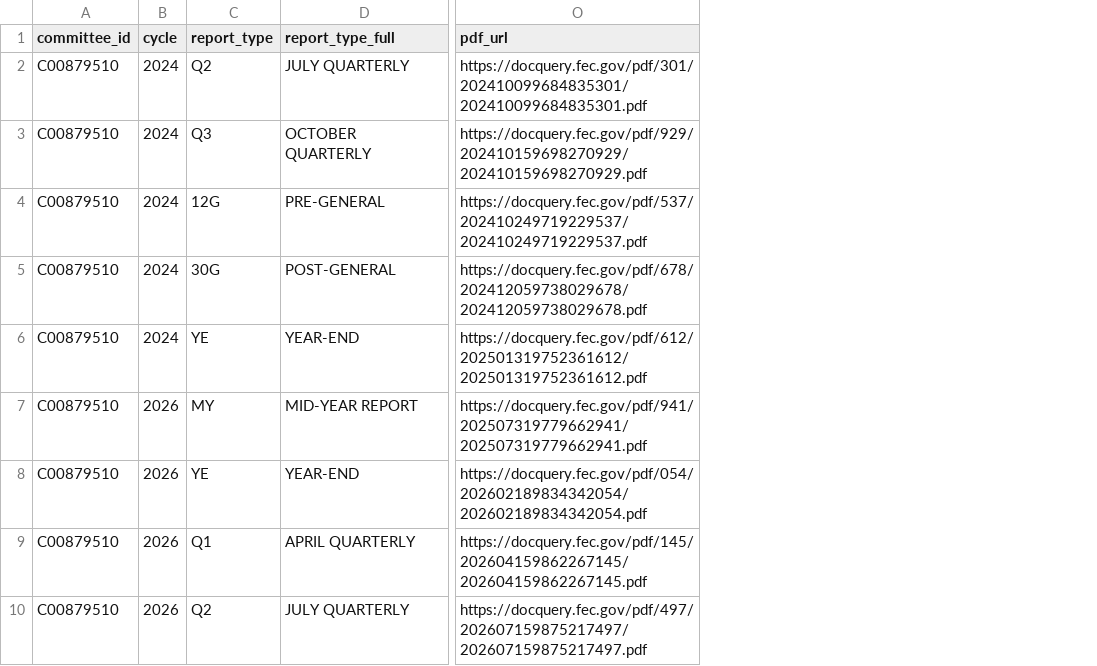
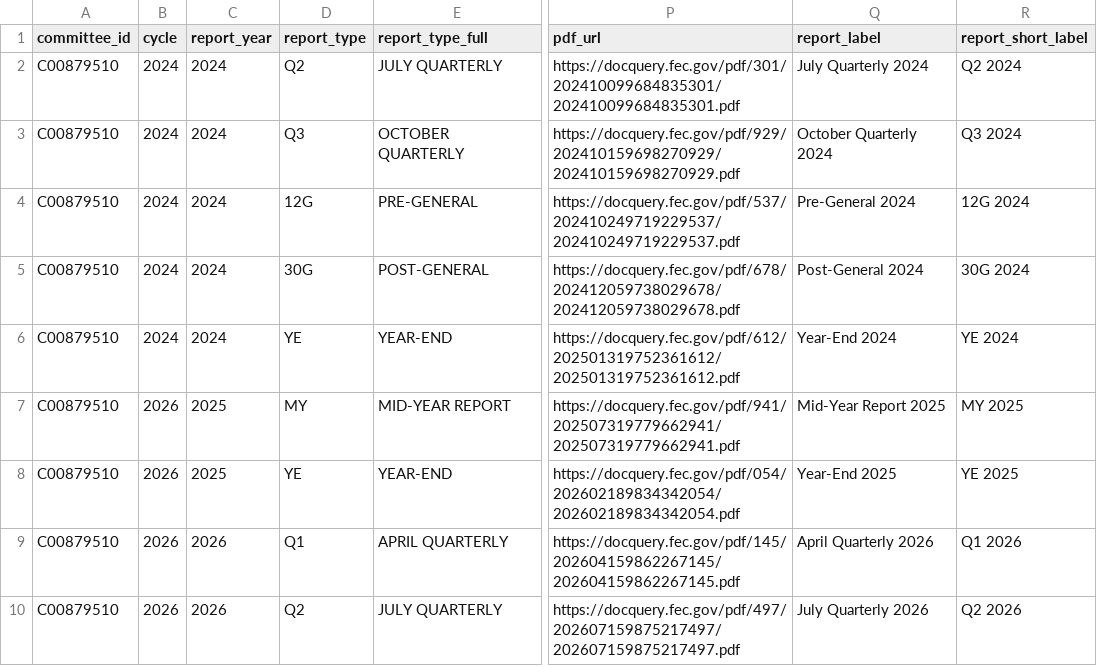
Before and after one commit to wired-investigations/America-PAC-Spending, a CSV file: committee_reports.csv, drawn as a sheet; only a part is shown, gaps mark what is left out; the diff names each change by its address in the sheet, - before the commit and + after, or states it on an @@ line.

```diff
--- a/committee_reports.csv
+++ b/committee_reports.csv
+column C (report_year), rows 2-10: 2024 | 2024 | 2024 | 2024 | 2024 | 2025 | 2025 | 2026 | 2026
+column Q (report_label), rows 2-10: July Quarterly 2024 | October Quarterly 2024 | Pre-General 2024 | Post-General 2024 | Year-End 2024 | Mid-Year Report 2025 | Year-End 2025 | April Quarterly 2026 | July Quarterly 2026
+column R (report_short_label), rows 2-10: Q2 2024 | Q3 2024 | 12G 2024 | 30G 2024 | YE 2024 | MY 2025 | YE 2025 | Q1 2026 | Q2 2026
```
Also changed, not shown: committee_report_lines.csv, race_totals.csv, 4 other files.
